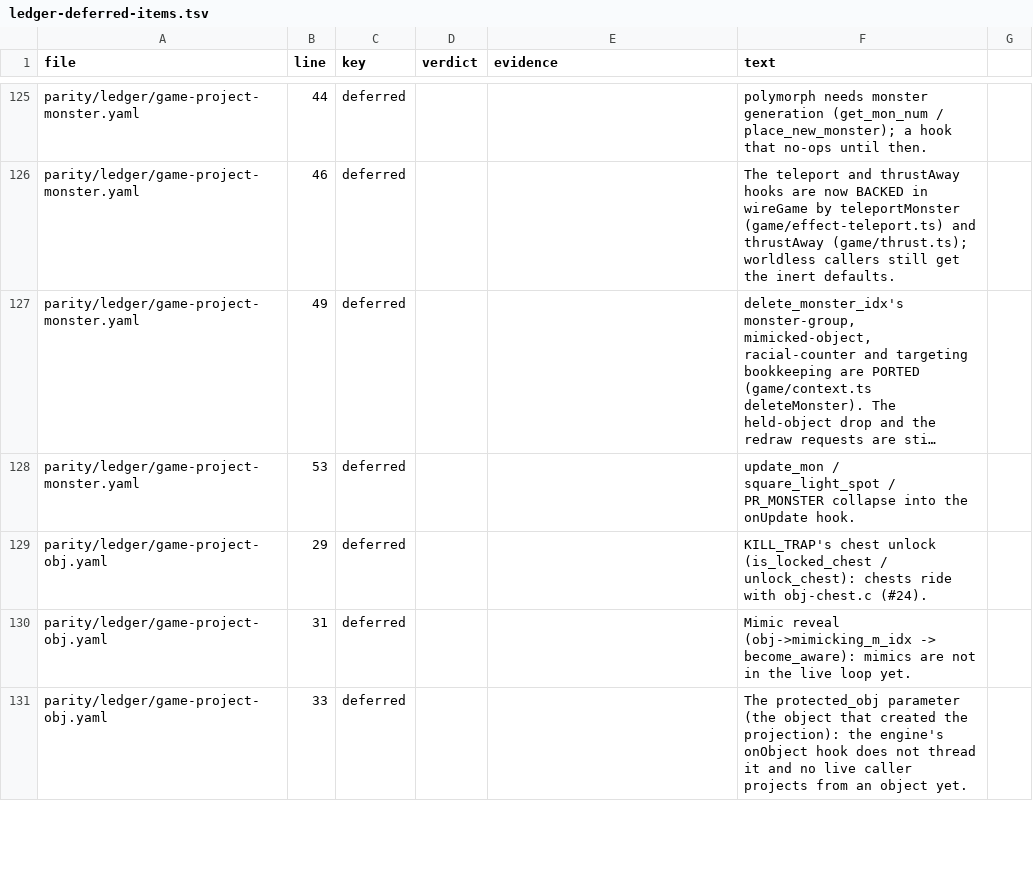
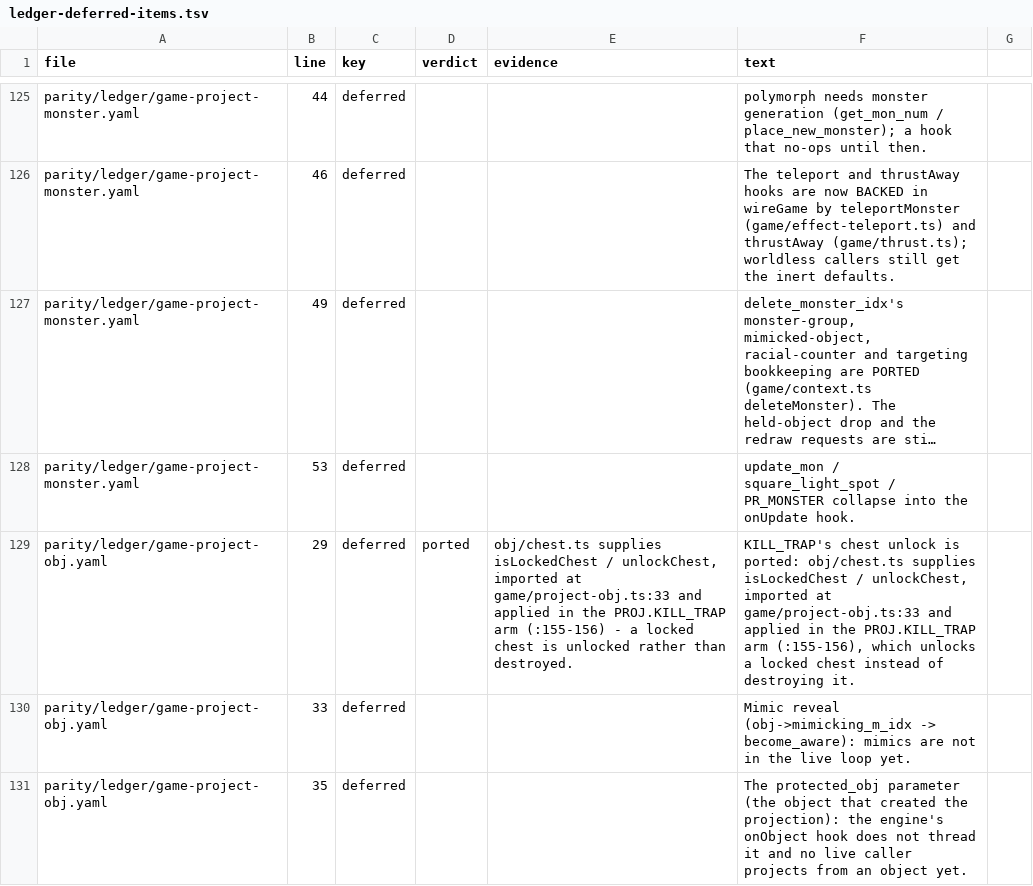
Before and after one commit to neostryder/neo-angband, a TSV file: parity/reports/ledger-deferred-items.tsv, drawn as a sheet; only a part is shown, gaps mark what is left out; long unchanged cells end in …; the diff covers the shown part only; the diff names each change by its address in the sheet, - before the commit and + after, or states it on an @@ line.

```diff
--- a/parity/reports/ledger-deferred-items.tsv
+++ b/parity/reports/ledger-deferred-items.tsv
-D129 (verdict): (empty)
+D129 (verdict): ported
-E129 (evidence): (empty)
+E129 (evidence): obj/chest.ts supplies isLockedChest / unlockChest, imported at game/project-obj.ts:33 and applied in the PROJ.KILL_TRAP arm (:155-156) - a locked chest is unlocked rather than destroyed.
-F129 (text): …chest unlock (is_locked_chest / unlock_chest): chests ride with obj-chest.c (#24).
+F129 (text): …chest unlock is ported: obj/chest.ts supplies isLockedChest / unlockChest, imported at game/project-obj.ts:33 and applied in the PROJ.KILL_TRAP arm (:155-156), which unlocks a locked chest instead of destroying it.
-B130 (line): 31
+B130 (line): 33
-B131 (line): 33
+B131 (line): 35
```
Also changed, not shown: 15 edited cells elsewhere in this file, 6 other files.
